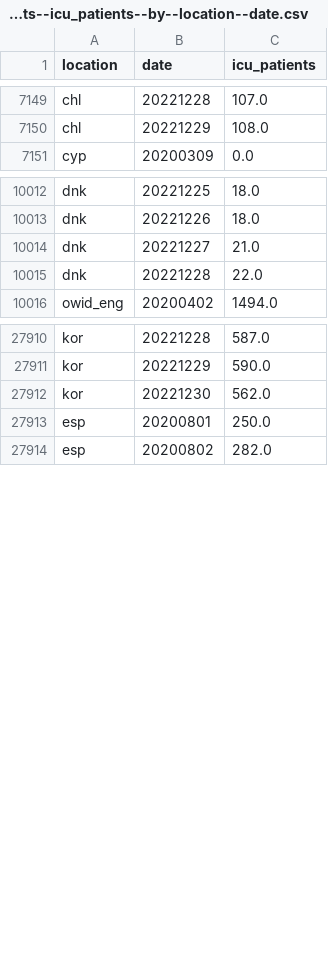
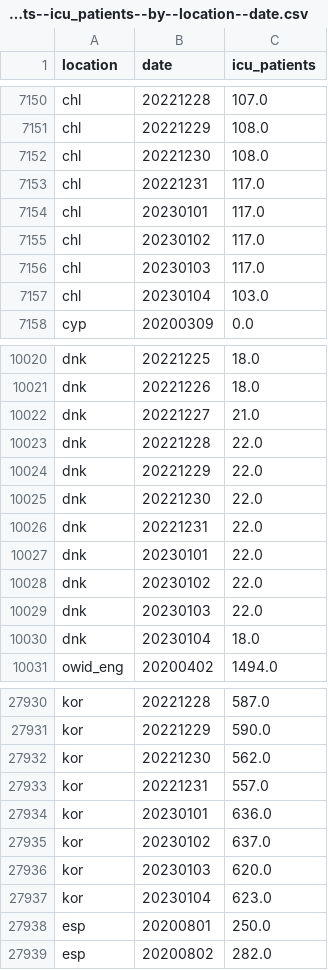
Before and after one commit to open-numbers/ddf--owid--covid_19, a CSV file: ddf--datapoints--icu_patients--by--location--date.csv, drawn as a sheet; only a part is shown, gaps mark what is left out; the diff covers the shown part only; the diff names each change by its address in the sheet, - before the commit and + after, or states it on an @@ line.

```diff
--- a/ddf--datapoints--icu_patients--by--location--date.csv
+++ b/ddf--datapoints--icu_patients--by--location--date.csv
+row 7152: chl | 20221230 | 108.0
+row 7153: chl | 20221231 | 117.0
+row 7154: chl | 20230101 | 117.0
+row 7155: chl | 20230102 | 117.0
+row 7156: chl | 20230103 | 117.0
+row 7157: chl | 20230104 | 103.0
+row 10024: dnk | 20221229 | 22.0
+row 10025: dnk | 20221230 | 22.0
+row 10026: dnk | 20221231 | 22.0
+row 10027: dnk | 20230101 | 22.0
+row 10028: dnk | 20230102 | 22.0
+row 10029: dnk | 20230103 | 22.0
+row 10030: dnk | 20230104 | 18.0
+row 27933: kor | 20221231 | 557.0
+row 27934: kor | 20230101 | 636.0
+row 27935: kor | 20230102 | 637.0
+row 27936: kor | 20230103 | 620.0
+row 27937: kor | 20230104 | 623.0
```
Also changed, not shown: 9 added rows and 53 edited cells elsewhere in this file, ddf--datapoints--icu_patients_per_million--by--location--date.csv, ddf--datapoints--total_boosters--by--location--date.csv, 36 other files.
